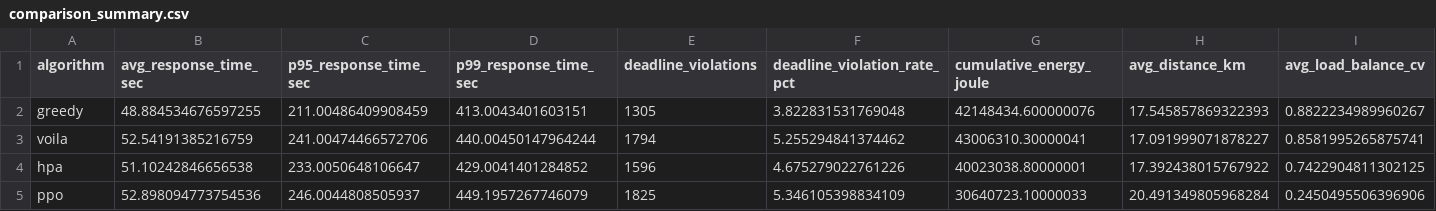
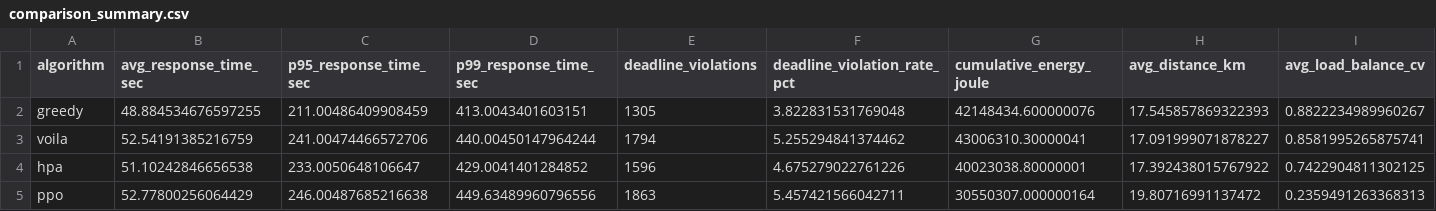
Before and after one commit to aliakbarvali/edge_rl_3, a CSV file: outputs/comparison_summary.csv, drawn as a sheet; only a part is shown; the diff covers the shown part only; the diff names each change by its address in the sheet, - before the commit and + after, or states it on an @@ line.

```diff
--- a/outputs/comparison_summary.csv
+++ b/outputs/comparison_summary.csv
-B5 (avg_response_time_sec): 52.898094773754536
+B5 (avg_response_time_sec): 52.77800256064429
-C5 (p95_response_time_sec): 246.0044808505937
+C5 (p95_response_time_sec): 246.00487685216638
-D5 (p99_response_time_sec): 449.1957267746079
+D5 (p99_response_time_sec): 449.63489960796556
-E5 (deadline_violations): 1825
+E5 (deadline_violations): 1863
-F5 (deadline_violation_rate_pct): 5.346105398834109
+F5 (deadline_violation_rate_pct): 5.457421566042711
-G5 (cumulative_energy_joule): 30640723.10000033
+G5 (cumulative_energy_joule): 30550307.000000164
-H5 (avg_distance_km): 20.491349805968284
+H5 (avg_distance_km): 19.80716991137472
-I5 (avg_load_balance_cv): 0.2450495506396906
+I5 (avg_load_balance_cv): 0.2359491263368313
```
Also changed, not shown: 15 edited cells elsewhere in this file, 13 other files.
